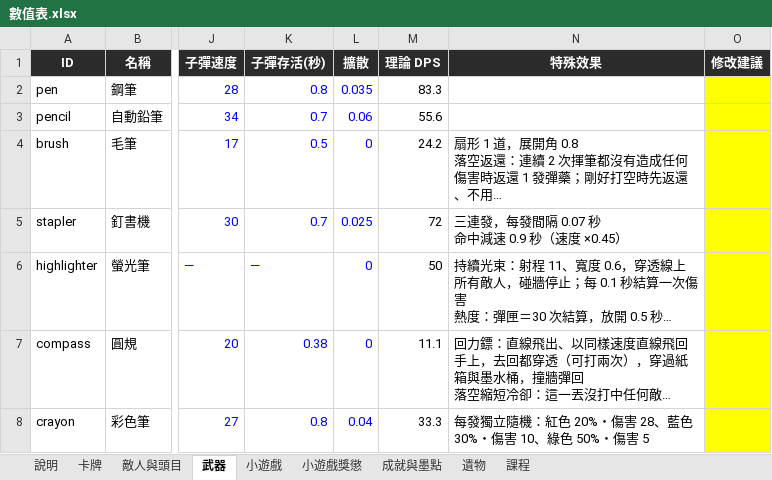
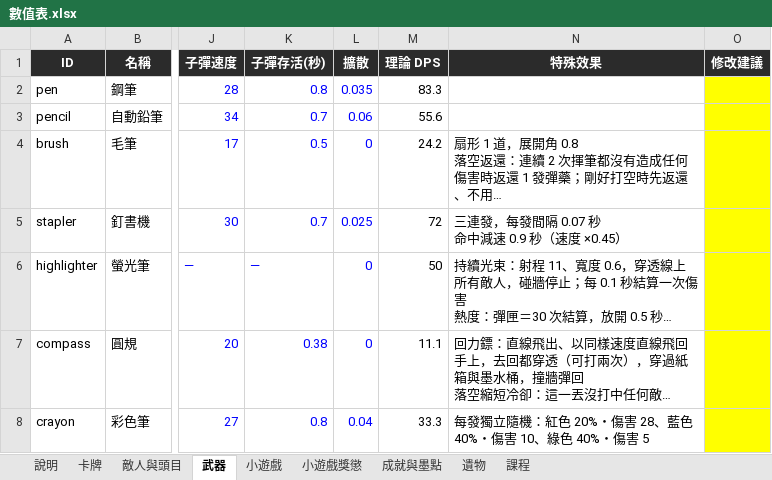
Before and after one commit to archie-30/FALLINK, an Excel workbook: 數值表.xlsx, sheet 武器, drawn as a sheet; only a part is shown, gaps mark what is left out; long unchanged cells end in …; values as stored, in another font and other column widths than the file's, no borders; the diff names each change by its address in the sheet, - before the commit and + after, or states it on an @@ line.

```diff
--- a/數值表.xlsx (sheet 武器)
+++ b/數值表.xlsx (sheet 武器)
-N8 (特殊效果): 每發獨立隨機：紅色 20%・傷害 28、藍色 30%・傷害 10、綠色 50%・傷害 5
+N8 (特殊效果): 每發獨立隨機：紅色 20%・傷害 28、藍色 40%・傷害 10、綠色 40%・傷害 5
```
Also changed, not shown: sheet 成就與墨點, 15 other files.
